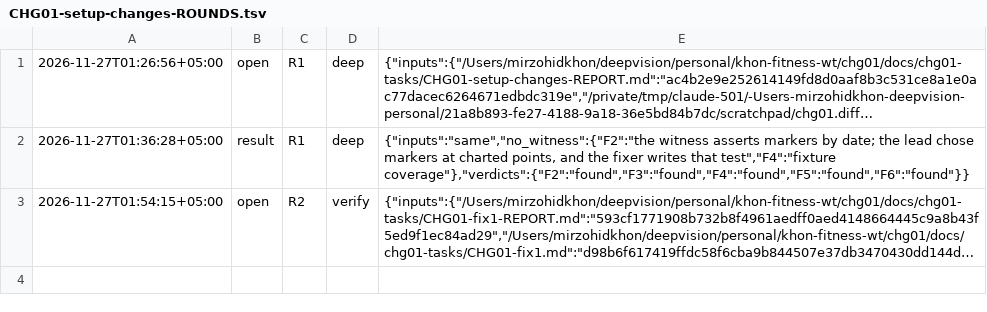
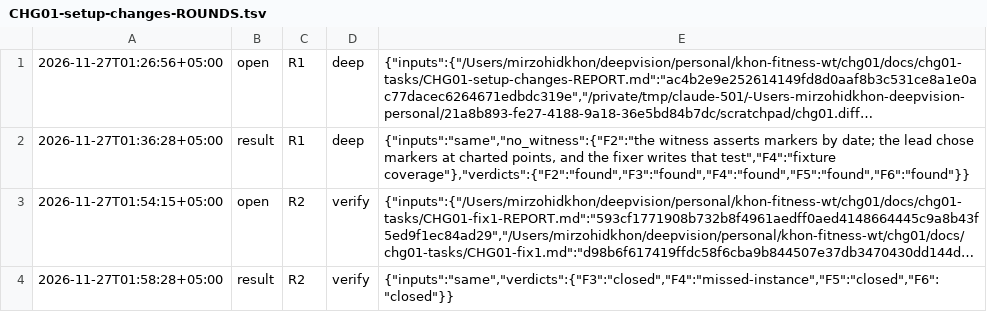
Before and after one commit to ulugkhujayev/khon-fitness, a TSV file: docs/chg01-tasks/CHG01-setup-changes-ROUNDS.tsv, drawn as a sheet; long unchanged cells end in …; the diff names each change by its address in the sheet, - before the commit and + after, or states it on an @@ line.

Commit message:
Record the verify round of the setup changes fixes

```diff
--- a/docs/chg01-tasks/CHG01-setup-changes-ROUNDS.tsv
+++ b/docs/chg01-tasks/CHG01-setup-changes-ROUNDS.tsv
+row 4: 2026-11-27T01:58:28+05:00 | result | R2 | verify | {"inputs":"same","verdicts":{"F3":"closed","F4":"missed-instance","F5":"closed","F6":"closed"}}
```
